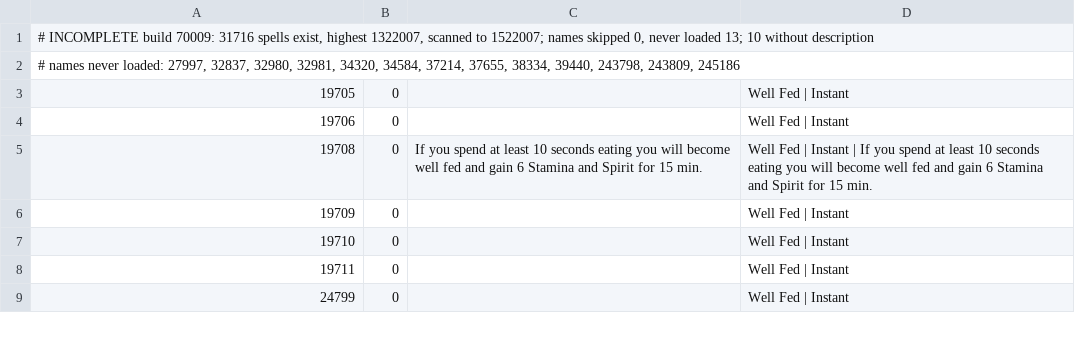
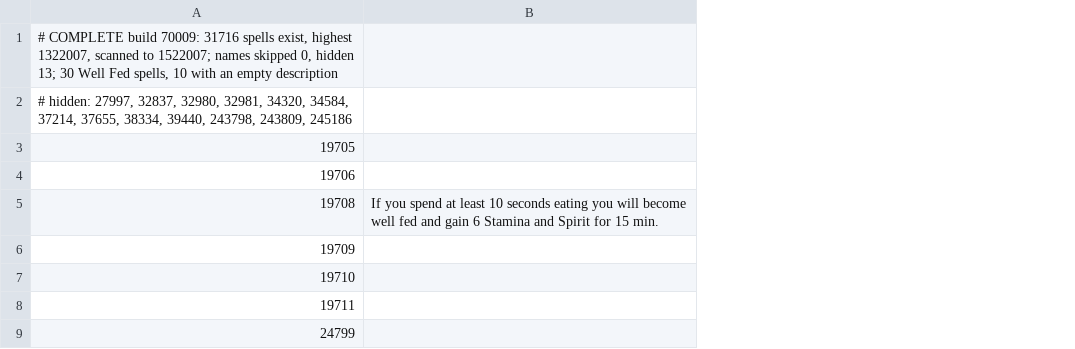
Before and after one commit to Spotnick2/Apotheca, a TSV file: docs/forever-wellfed-70009.tsv, drawn as a sheet; only a part is shown; the diff names each change by its address in the sheet, - before the commit and + after, or states it on an @@ line.

```diff
--- a/docs/forever-wellfed-70009.tsv
+++ b/docs/forever-wellfed-70009.tsv
-column B, rows 3-9: all 0
-column D, rows 3-9: Well Fed | Instant | Well Fed | Instant | Well Fed | Instant | If you spend at least 10 seconds eating you will become well fed and gain 6 Stamina and Spirit for 15 min. | Well Fed | Instant | Well Fed | Instant | Well Fed | Instant | Well Fed | Instant
-A1: # INCOMPLETE build 70009: 31716 spells exist, highest 1322007, scanned to 1522007; names skipped 0, never loaded 13; 10 without description
+A1: # COMPLETE build 70009: 31716 spells exist, highest 1322007, scanned to 1522007; names skipped 0, hidden 13; 30 Well Fed spells, 10 with an empty description
-A2: # names never loaded: 27997, 32837,…
+A2: # hidden: 27997, 32837,…
```
Also changed, not shown: 6 other files.
